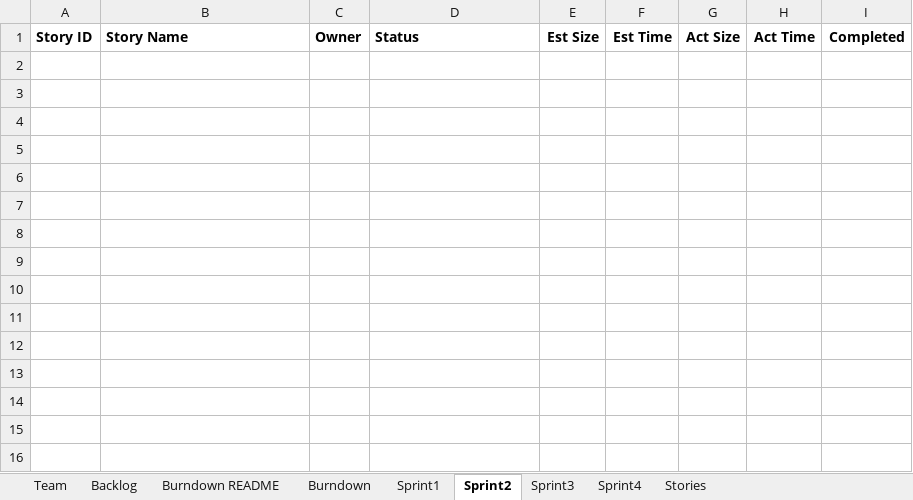
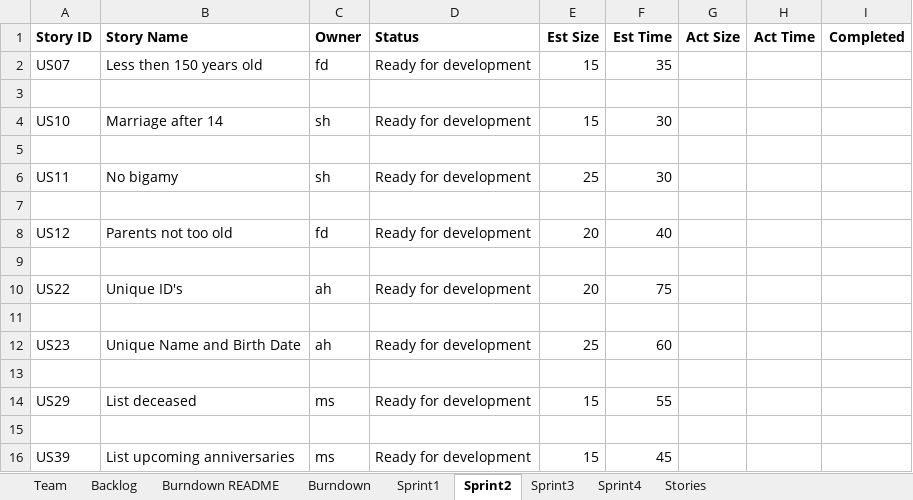
Before and after one commit to ahernan5/SSW555, an Excel workbook: Team5Report.xlsx, sheet Sprint2, drawn as a sheet; values as stored, in another font and other column widths than the file's, no borders; the diff names each change by its address in the sheet, - before the commit and + after, or states it on an @@ line.

Commit message:
Finalized Sprint 2 & Sprint 1 comments

```diff
--- a/Team5Report.xlsx (sheet Sprint2)
+++ b/Team5Report.xlsx (sheet Sprint2)
+row 2: US07 | Less then 150 years old | fd | Ready for development | 15 | 35
+row 3: (empty)
+row 4: US10 | Marriage after 14 | sh | Ready for development | 15 | 30
+row 5: (empty)
+row 6: US11 | No bigamy | sh | Ready for development | 25 | 30
+row 7: (empty)
+row 8: US12 | Parents not too old | fd | Ready for development | 20 | 40
+row 9: (empty)
+row 10: US22 | Unique ID's | ah | Ready for development | 20 | 75
+row 11: (empty)
+row 12: US23 | Unique Name and Birth Date | ah | Ready for development | 25 | 60
+row 13: (empty)
+row 14: US29 | List deceased | ms | Ready for development | 15 | 55
+row 15: (empty)
+row 16: US39 | List upcoming anniversaries | ms | Ready for development | 15 | 45
```
Also changed, not shown: sheet Sprint1, sheet Burndown, sheet Backlog, charts or pictures.
